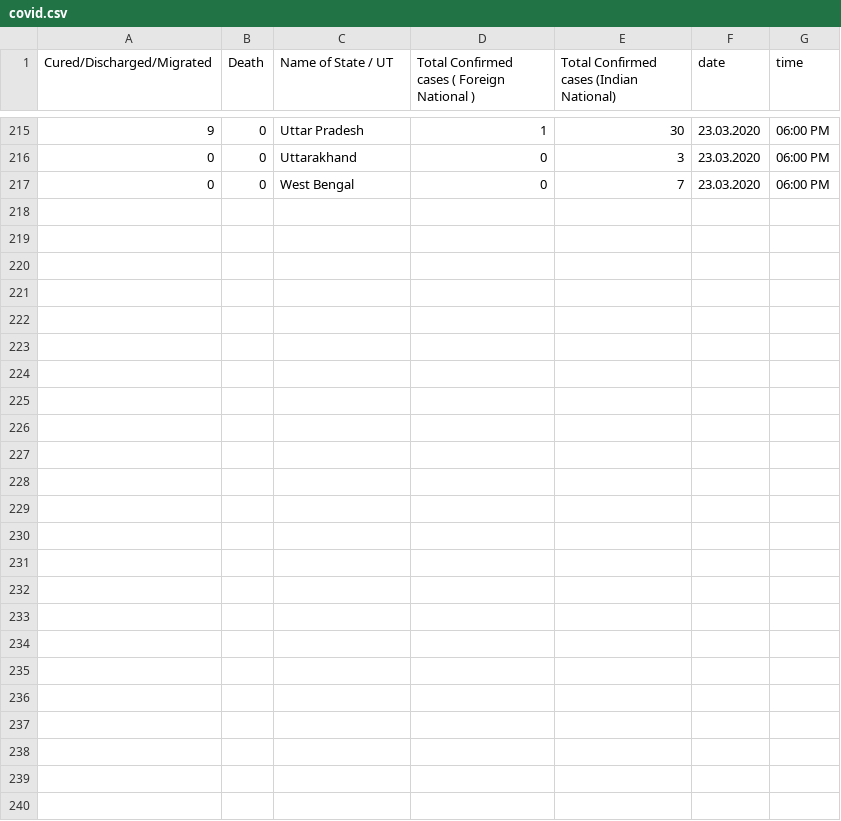
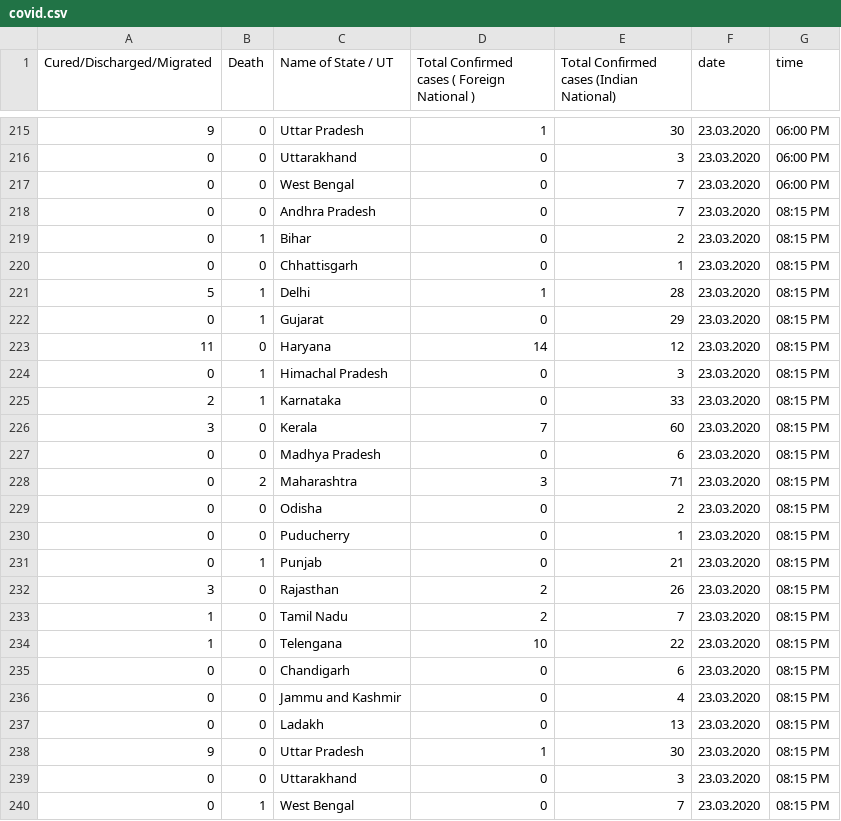
Before and after one commit to LunaticMaestro/covid, a CSV file: covid.csv, drawn as a sheet; only a part is shown, gaps mark what is left out; the diff names each change by its address in the sheet, - before the commit and + after, or states it on an @@ line.

Commit message:
data23-3,8:15

```diff
--- a/covid.csv
+++ b/covid.csv
+row 218: 0 | 0 | Andhra Pradesh | 0 | 7 | 23.03.2020 | 08:15 PM
+row 219: 0 | 1 | Bihar | 0 | 2 | 23.03.2020 | 08:15 PM
+row 220: 0 | 0 | Chhattisgarh | 0 | 1 | 23.03.2020 | 08:15 PM
+row 221: 5 | 1 | Delhi | 1 | 28 | 23.03.2020 | 08:15 PM
+row 222: 0 | 1 | Gujarat | 0 | 29 | 23.03.2020 | 08:15 PM
+row 223: 11 | 0 | Haryana | 14 | 12 | 23.03.2020 | 08:15 PM
+row 224: 0 | 1 | Himachal Pradesh | 0 | 3 | 23.03.2020 | 08:15 PM
+row 225: 2 | 1 | Karnataka | 0 | 33 | 23.03.2020 | 08:15 PM
+row 226: 3 | 0 | Kerala | 7 | 60 | 23.03.2020 | 08:15 PM
+row 227: 0 | 0 | Madhya Pradesh | 0 | 6 | 23.03.2020 | 08:15 PM
+row 228: 0 | 2 | Maharashtra | 3 | 71 | 23.03.2020 | 08:15 PM
+row 229: 0 | 0 | Odisha | 0 | 2 | 23.03.2020 | 08:15 PM
+row 230: 0 | 0 | Puducherry | 0 | 1 | 23.03.2020 | 08:15 PM
+row 231: 0 | 1 | Punjab | 0 | 21 | 23.03.2020 | 08:15 PM
+row 232: 3 | 0 | Rajasthan | 2 | 26 | 23.03.2020 | 08:15 PM
+row 233: 1 | 0 | Tamil Nadu | 2 | 7 | 23.03.2020 | 08:15 PM
+row 234: 1 | 0 | Telengana | 10 | 22 | 23.03.2020 | 08:15 PM
+row 235: 0 | 0 | Chandigarh | 0 | 6 | 23.03.2020 | 08:15 PM
+row 236: 0 | 0 | Jammu and Kashmir | 0 | 4 | 23.03.2020 | 08:15 PM
+row 237: 0 | 0 | Ladakh | 0 | 13 | 23.03.2020 | 08:15 PM
+row 238: 9 | 0 | Uttar Pradesh | 1 | 30 | 23.03.2020 | 08:15 PM
+row 239: 0 | 0 | Uttarakhand | 0 | 3 | 23.03.2020 | 08:15 PM
+row 240: 0 | 1 | West Bengal | 0 | 7 | 23.03.2020 | 08:15 PM
```
Also changed, not shown: covid_meta.csv.
